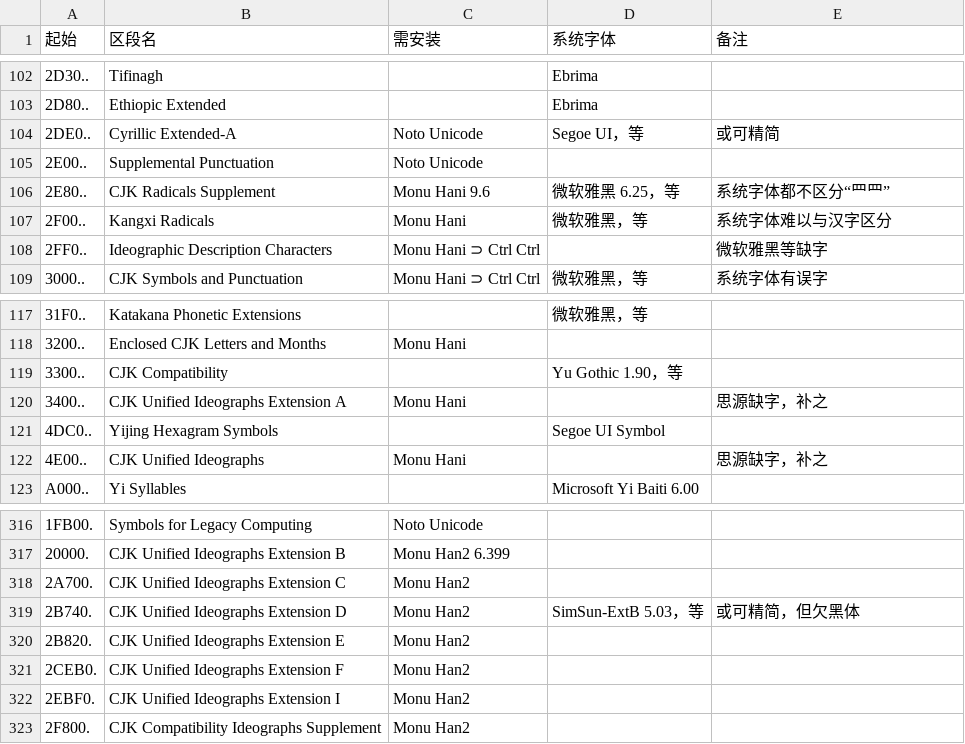
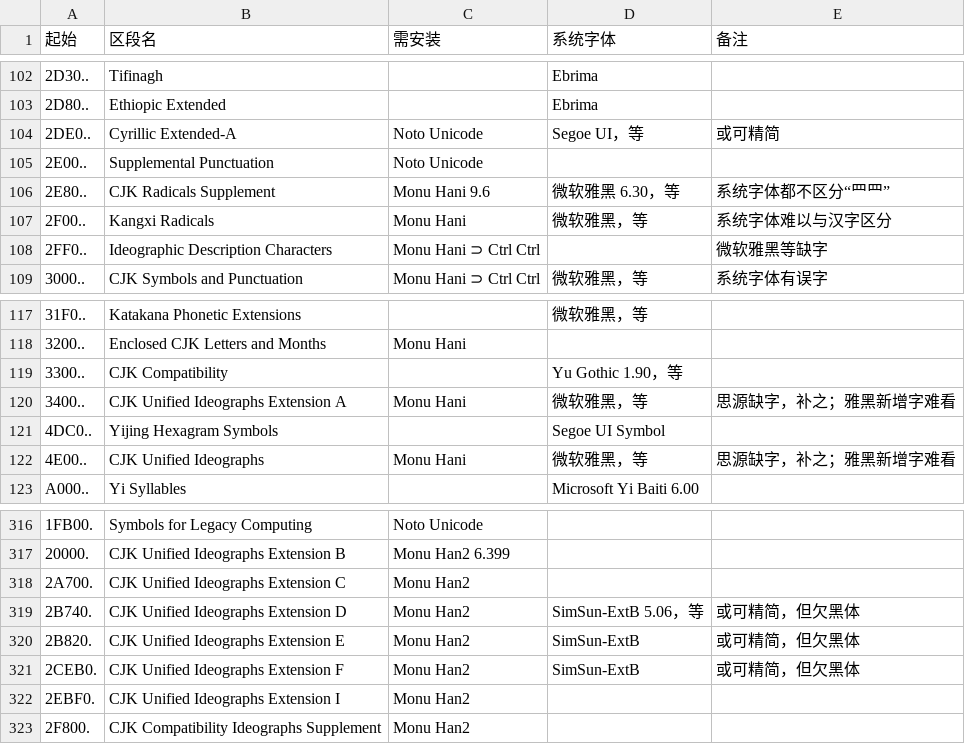
Before and after one commit to MY1L/Unicode, a CSV file: FontList/FontList.csv, drawn as a sheet; only a part is shown, gaps mark what is left out; the diff names each change by its address in the sheet, - before the commit and + after, or states it on an @@ line.

```diff
--- a/FontList/FontList.csv
+++ b/FontList/FontList.csv
-D106 (系统字体): 微软雅黑 6.25，等
+D106 (系统字体): 微软雅黑 6.30，等
-D120 (系统字体): (empty)
+D120 (系统字体): 微软雅黑，等
-E120 (备注): 思源缺字，补之
+E120 (备注): 思源缺字，补之；雅黑新增字难看
-D122 (系统字体): (empty)
+D122 (系统字体): 微软雅黑，等
-E122 (备注): 思源缺字，补之
+E122 (备注): 思源缺字，补之；雅黑新增字难看
-D319 (系统字体): SimSun-ExtB 5.03，等
+D319 (系统字体): SimSun-ExtB 5.06，等
-D320:D321 (系统字体): (empty)
+D320:D321 (系统字体): SimSun-ExtB
-E320:E321 (备注): (empty)
+E320:E321 (备注): 或可精简，但欠黑体
```
Also changed, not shown: 7 other files.
